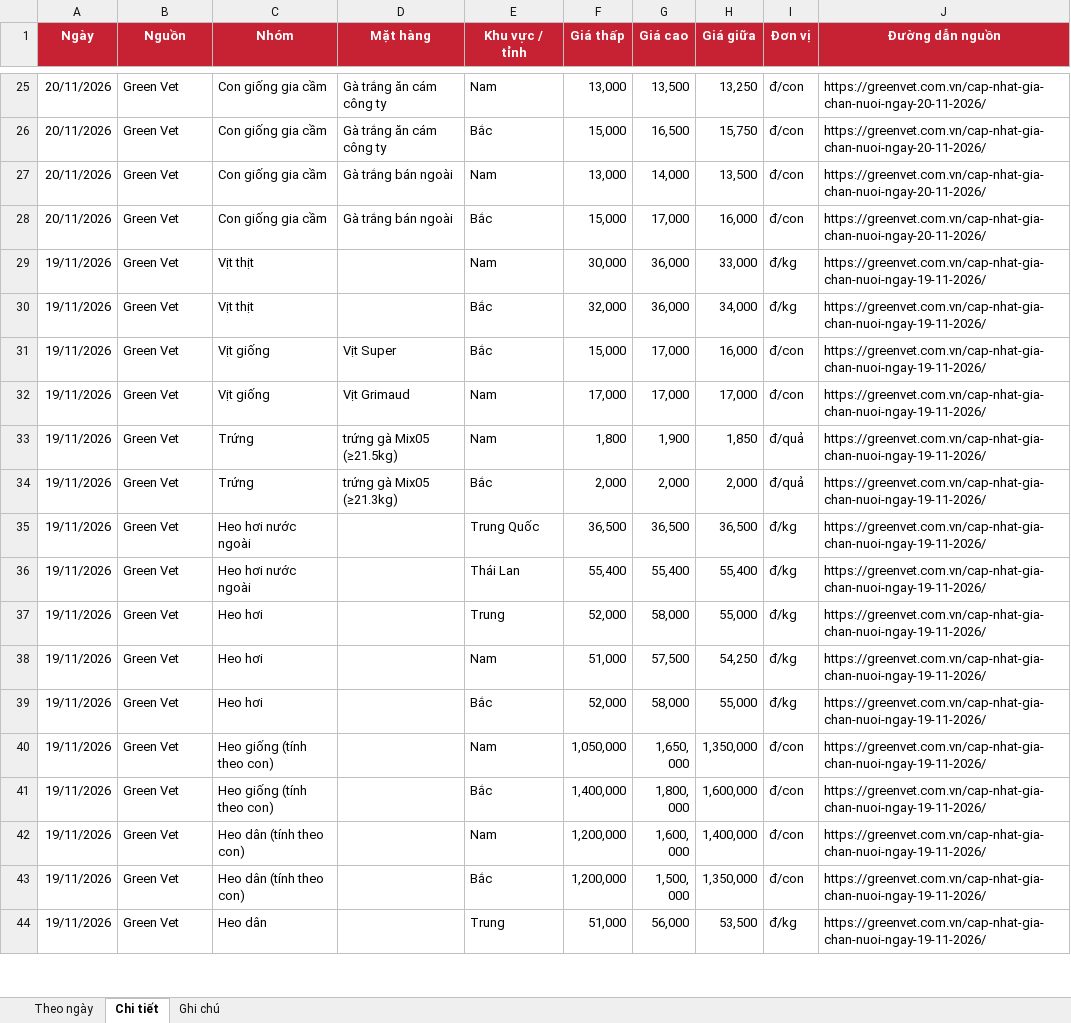
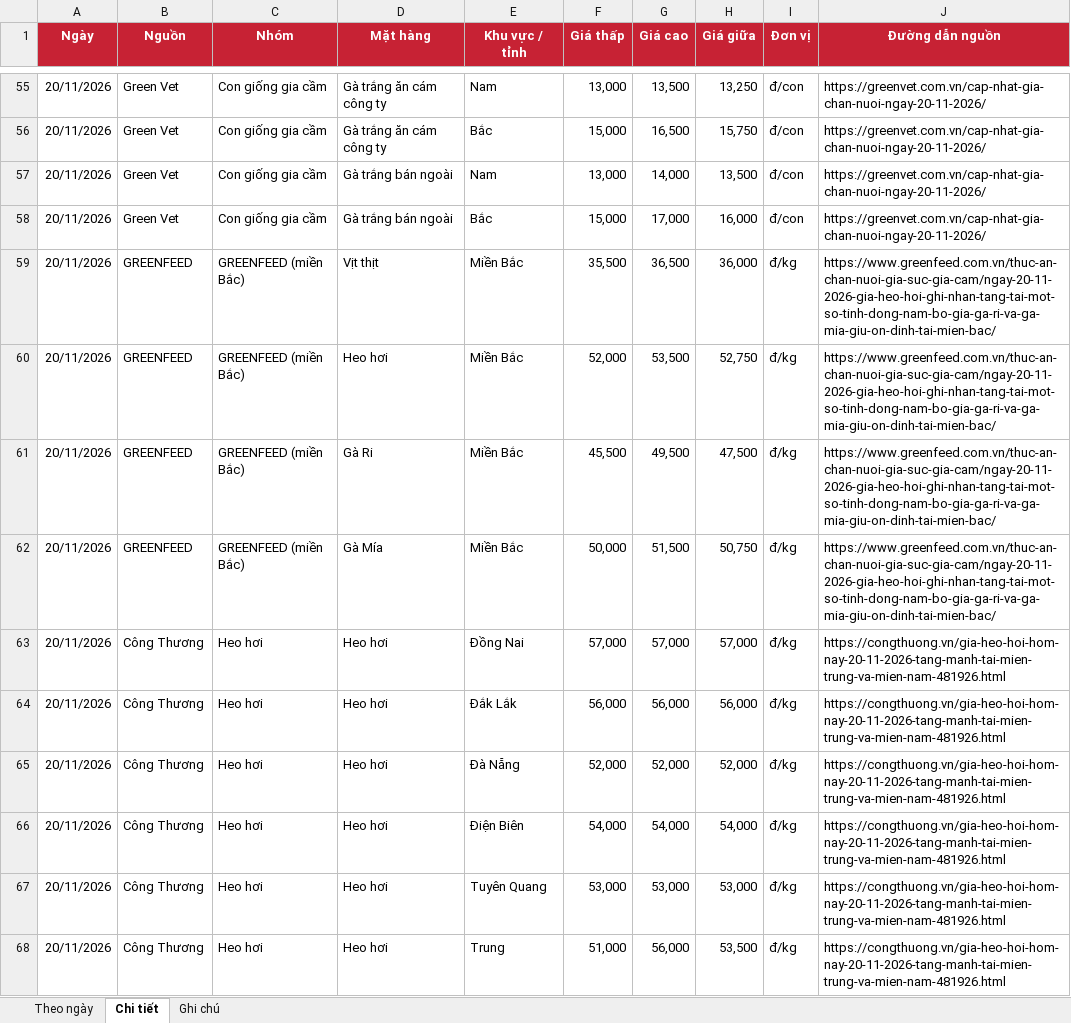
Before and after one commit to thuantran1268/farmcalc, an Excel workbook: data/gia-thi-truong.xlsx, sheet Chi tiết, drawn as a sheet; only a part is shown, gaps mark what is left out; the shorter side is filled out with more unchanged rows; values as stored, in another font and other column widths than the file's, no borders; the diff covers the shown part only; the diff names each change by its address in the sheet, - before the commit and + after, or states it on an @@ line.

```diff
--- a/data/gia-thi-truong.xlsx (sheet Chi tiết)
+++ b/data/gia-thi-truong.xlsx (sheet Chi tiết)
+row 59: 20/11/2026 | GREENFEED | GREENFEED (miền Bắc) | Vịt thịt | Miền Bắc | 35,500 | 36,500 | 36,000 | đ/kg | https://www.greenfeed.com.vn/thuc-an-chan-nuoi-gia-suc-gia-cam/ngay-20-11-2026-gia-heo-hoi-ghi-nhan-tang-tai-mot-so-tinh-dong-nam-bo-gia-ga-ri-va-ga-mia-giu-on-dinh-tai-mien-bac/
+row 60: 20/11/2026 | GREENFEED | GREENFEED (miền Bắc) | Heo hơi | Miền Bắc | 52,000 | 53,500 | 52,750 | đ/kg | https://www.greenfeed.com.vn/thuc-an-chan-nuoi-gia-suc-gia-cam/ngay-20-11-2026-gia-heo-hoi-ghi-nhan-tang-tai-mot-so-tinh-dong-nam-bo-gia-ga-ri-va-ga-mia-giu-on-dinh-tai-mien-bac/
+row 61: 20/11/2026 | GREENFEED | GREENFEED (miền Bắc) | Gà Ri | Miền Bắc | 45,500 | 49,500 | 47,500 | đ/kg | https://www.greenfeed.com.vn/thuc-an-chan-nuoi-gia-suc-gia-cam/ngay-20-11-2026-gia-heo-hoi-ghi-nhan-tang-tai-mot-so-tinh-dong-nam-bo-gia-ga-ri-va-ga-mia-giu-on-dinh-tai-mien-bac/
+row 62: 20/11/2026 | GREENFEED | GREENFEED (miền Bắc) | Gà Mía | Miền Bắc | 50,000 | 51,500 | 50,750 | đ/kg | https://www.greenfeed.com.vn/thuc-an-chan-nuoi-gia-suc-gia-cam/ngay-20-11-2026-gia-heo-hoi-ghi-nhan-tang-tai-mot-so-tinh-dong-nam-bo-gia-ga-ri-va-ga-mia-giu-on-dinh-tai-mien-bac/
+row 63: 20/11/2026 | Công Thương | Heo hơi | Heo hơi | Đồng Nai | 57,000 | 57,000 | 57,000 | đ/kg | https://congthuong.vn/gia-heo-hoi-hom-nay-20-11-2026-tang-manh-tai-mien-trung-va-mien-nam-481926.html
+row 64: 20/11/2026 | Công Thương | Heo hơi | Heo hơi | Đắk Lắk | 56,000 | 56,000 | 56,000 | đ/kg | https://congthuong.vn/gia-heo-hoi-hom-nay-20-11-2026-tang-manh-tai-mien-trung-va-mien-nam-481926.html
+row 65: 20/11/2026 | Công Thương | Heo hơi | Heo hơi | Đà Nẵng | 52,000 | 52,000 | 52,000 | đ/kg | https://congthuong.vn/gia-heo-hoi-hom-nay-20-11-2026-tang-manh-tai-mien-trung-va-mien-nam-481926.html
+row 66: 20/11/2026 | Công Thương | Heo hơi | Heo hơi | Điện Biên | 54,000 | 54,000 | 54,000 | đ/kg | https://congthuong.vn/gia-heo-hoi-hom-nay-20-11-2026-tang-manh-tai-mien-trung-va-mien-nam-481926.html
+row 67: 20/11/2026 | Công Thương | Heo hơi | Heo hơi | Tuyên Quang | 53,000 | 53,000 | 53,000 | đ/kg | https://congthuong.vn/gia-heo-hoi-hom-nay-20-11-2026-tang-manh-tai-mien-trung-va-mien-nam-481926.html
+row 68: 20/11/2026 | Công Thương | Heo hơi | Heo hơi | Trung | 51,000 | 56,000 | 53,500 | đ/kg | https://congthuong.vn/gia-heo-hoi-hom-nay-20-11-2026-tang-manh-tai-mien-trung-va-mien-nam-481926.html
```
Also changed, not shown: 51 added rows elsewhere in this sheet, sheet Theo ngày, sheet Ghi chú, 1 other file.
